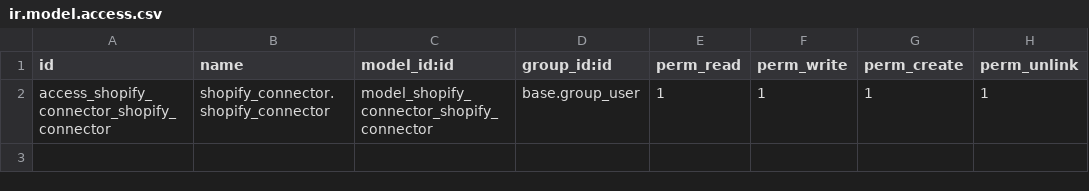
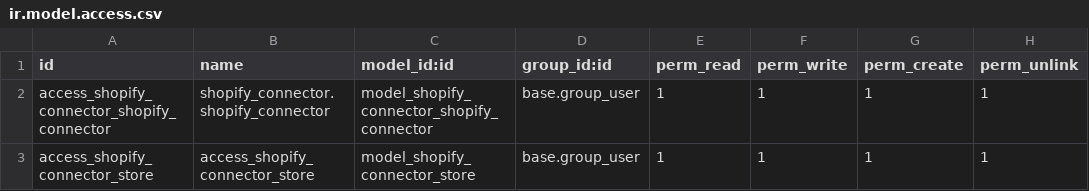
Before and after one commit to suningwz/odoo_addons-3, a CSV file: shopify_connector/security/ir.model.access.csv, drawn as a sheet.

Commit message:
edited access rules

```diff
--- a/shopify_connector/security/ir.model.access.csv
+++ b/shopify_connector/security/ir.model.access.csv
@@ -2 +2,2 @@ id,name,model_id:id,group_id:id,perm_read,perm_write,perm_create,perm_unlink
 access_shopify_connector_shopify_connector,shopify_connector.shopify_connector,model_shopify_connector_shopify_connector,base.group_user,1,1,1,1
+access_shopify_connector_store,access_shopify_connector_store,model_shopify_connector_store,base.group_user,1,1,1,1
```
